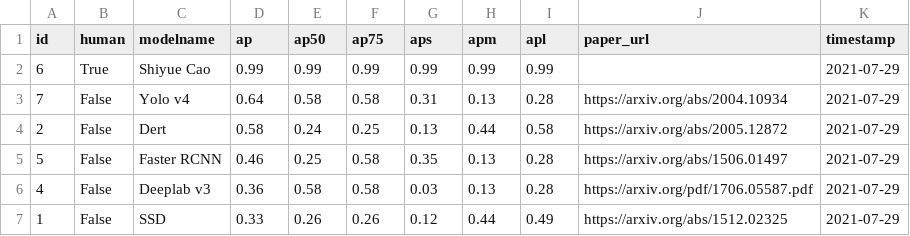
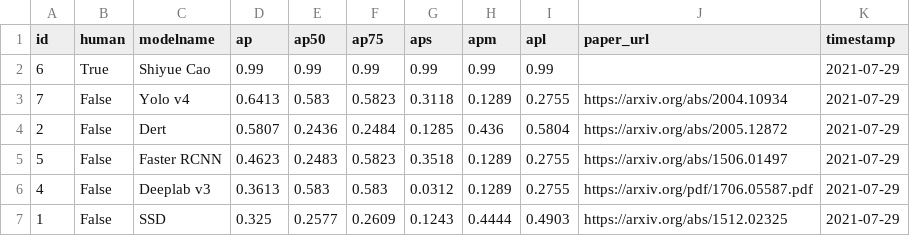
Before and after one commit to caoshiyue/Turing_Vision_website, a CSV file: static/leaderboard.csv, drawn as a sheet.

```diff
--- a/static/leaderboard.csv
+++ b/static/leaderboard.csv
@@ -2,6 +2,6 @@ id,human,modelname,ap,ap50,ap75,aps,apm,apl,paper_url,timestamp
 6,True,Shiyue Cao,0.99,0.99,0.99,0.99,0.99,0.99,,2021-07-29
-7,False,Yolo v4,0.64,0.58,0.58,0.31,0.13,0.28,https://arxiv.org/abs/2004.10934,2021-07-29
-2,False,Dert,0.58,0.24,0.25,0.13,0.44,0.58,https://arxiv.org/abs/2005.12872,2021-07-29
-5,False,Faster RCNN,0.46,0.25,0.58,0.35,0.13,0.28,https://arxiv.org/abs/1506.01497,2021-07-29
-4,False,Deeplab v3,0.36,0.58,0.58,0.03,0.13,0.28,https://arxiv.org/pdf/1706.05587.pdf,2021-07-29
-1,False,SSD,0.33,0.26,0.26,0.12,0.44,0.49,https://arxiv.org/abs/1512.02325,2021-07-29
+7,False,Yolo v4,0.6413,0.583,0.5823,0.3118,0.1289,0.2755,https://arxiv.org/abs/2004.10934,2021-07-29
+2,False,Dert,0.5807,0.2436,0.2484,0.1285,0.436,0.5804,https://arxiv.org/abs/2005.12872,2021-07-29
+5,False,Faster RCNN,0.4623,0.2483,0.5823,0.3518,0.1289,0.2755,https://arxiv.org/abs/1506.01497,2021-07-29
+4,False,Deeplab v3,0.3613,0.583,0.583,0.0312,0.1289,0.2755,https://arxiv.org/pdf/1706.05587.pdf,2021-07-29
+1,False,SSD,0.325,0.2577,0.2609,0.1243,0.4444,0.4903,https://arxiv.org/abs/1512.02325,2021-07-29
```
Also changed, not shown: 22 other files.
